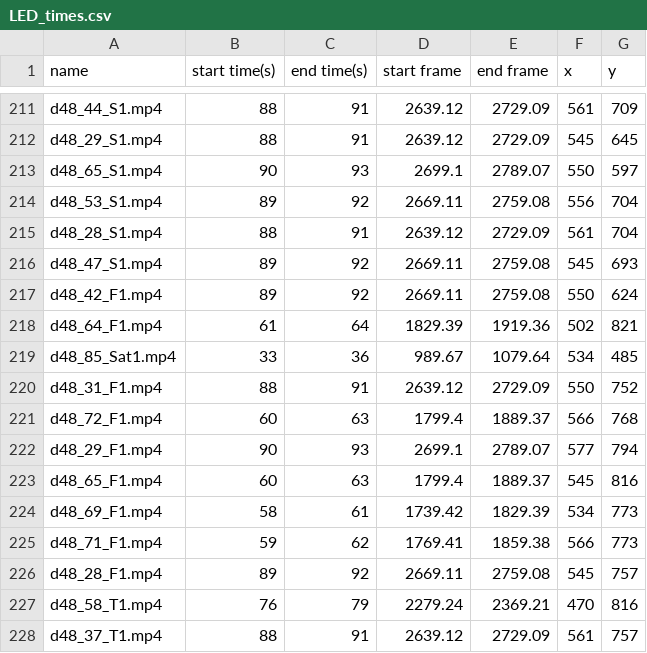
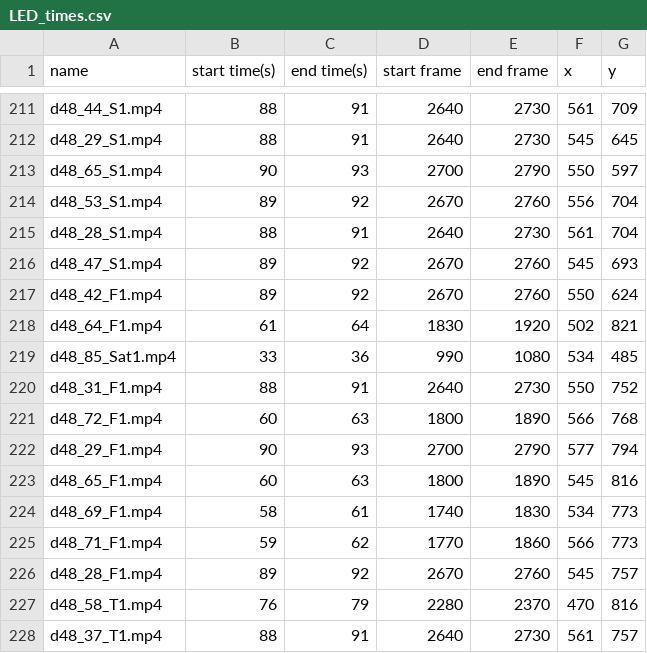
Before and after one commit to teesha902/FYP_ASMLab, a CSV file: data/output/selected_d48_videos_coords/vr03/LED_times.csv, drawn as a sheet; only a part is shown, gaps mark what is left out; the diff covers the shown part only; the diff names each change by its address in the sheet, - before the commit and + after, or states it on an @@ line.

Commit message:
updated frames to be integers

```diff
--- a/data/output/selected_d48_videos_coords/vr03/LED_times.csv
+++ b/data/output/selected_d48_videos_coords/vr03/LED_times.csv
-D211:D212 (start frame): 2639.12
+D211:D212 (start frame): 2640
-E211:E212 (end frame): 2729.09
+E211:E212 (end frame): 2730
-D213 (start frame): 2699.1
+D213 (start frame): 2700
-E213 (end frame): 2789.07
+E213 (end frame): 2790
-D214 (start frame): 2669.11
+D214 (start frame): 2670
-E214 (end frame): 2759.08
+E214 (end frame): 2760
-D215 (start frame): 2639.12
+D215 (start frame): 2640
-E215 (end frame): 2729.09
+E215 (end frame): 2730
-D216:D217 (start frame): 2669.11
+D216:D217 (start frame): 2670
-E216:E217 (end frame): 2759.08
+E216:E217 (end frame): 2760
-D218 (start frame): 1829.39
+D218 (start frame): 1830
-E218 (end frame): 1919.36
+E218 (end frame): 1920
-D219 (start frame): 989.67
+D219 (start frame): 990
-E219 (end frame): 1079.64
+E219 (end frame): 1080
-D220 (start frame): 2639.12
+D220 (start frame): 2640
-E220 (end frame): 2729.09
+E220 (end frame): 2730
-D221 (start frame): 1799.4
+D221 (start frame): 1800
-E221 (end frame): 1889.37
+E221 (end frame): 1890
-D222 (start frame): 2699.1
+D222 (start frame): 2700
-E222 (end frame): 2789.07
+E222 (end frame): 2790
-D223 (start frame): 1799.4
+D223 (start frame): 1800
-E223 (end frame): 1889.37
+E223 (end frame): 1890
-D224 (start frame): 1739.42
+D224 (start frame): 1740
-E224 (end frame): 1829.39
+E224 (end frame): 1830
-D225 (start frame): 1769.41
+D225 (start frame): 1770
-E225 (end frame): 1859.38
+E225 (end frame): 1860
-D226 (start frame): 2669.11
+D226 (start frame): 2670
-E226 (end frame): 2759.08
+E226 (end frame): 2760
-D227 (start frame): 2279.24
+D227 (start frame): 2280
-E227 (end frame): 2369.21
+E227 (end frame): 2370
-D228 (start frame): 2639.12
+D228 (start frame): 2640
-E228 (end frame): 2729.09
+E228 (end frame): 2730
```
Also changed, not shown: 98 edited cells elsewhere in this file.
